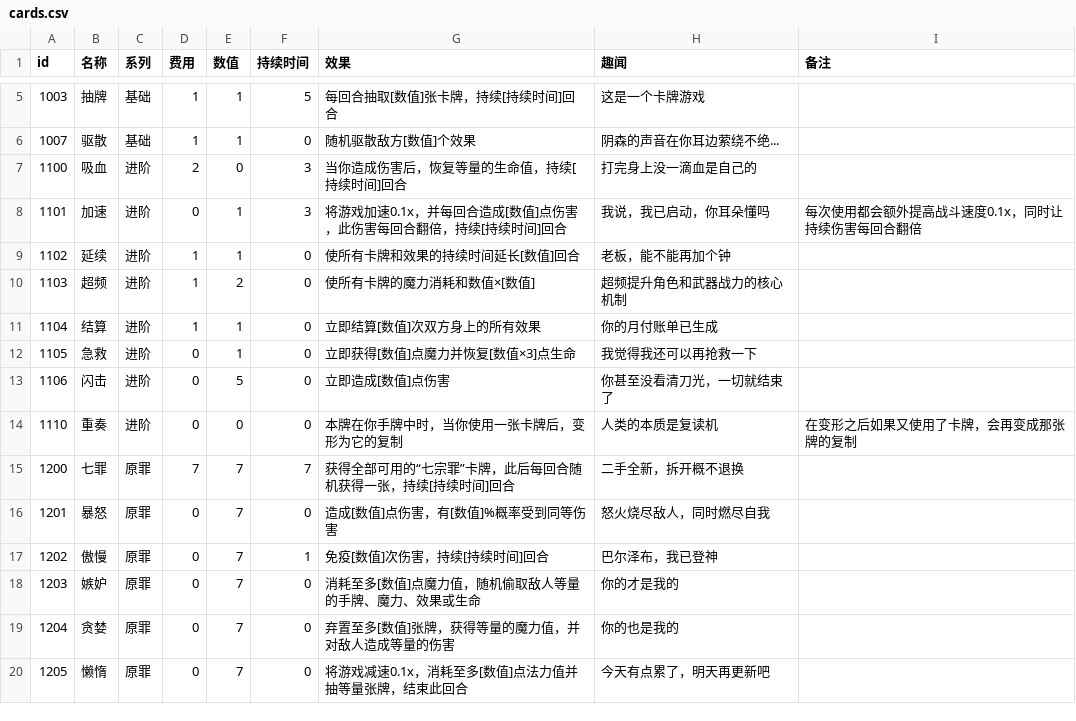
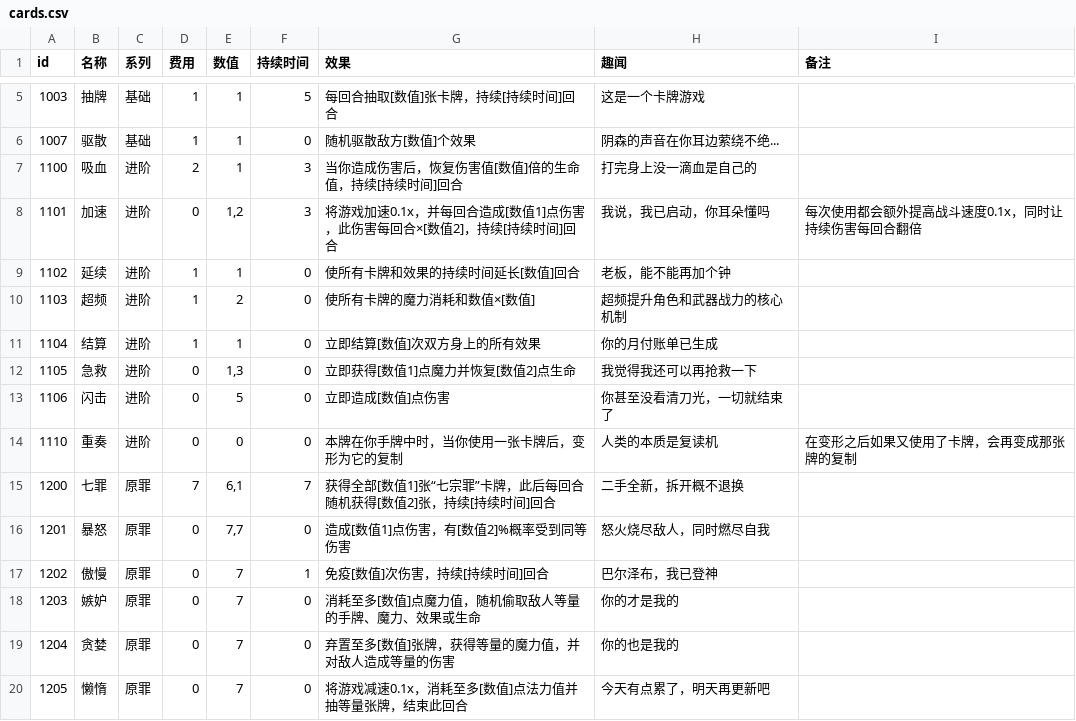
Before and after one commit to Gove2004/Ninth-Slime-Card, a CSV file: Assets/Resources/cards.csv, drawn as a sheet; only a part is shown, gaps mark what is left out; the diff covers the shown part only.

```diff
--- a/Assets/Resources/cards.csv
+++ b/Assets/Resources/cards.csv
@@ -7,2 +7,2 @@ id,名称,系列,费用,数值,持续时间,效果,趣闻,备注,,,,,,,,,,,,,,,,
-1100,吸血,进阶,2,0,3,当你造成伤害后，恢复等量的生命值，持续[持续时间]回合,打完身上没一滴血是自己的,,,,,,,,,,,,,,,,,,,,
-1101,加速,进阶,0,1,3,将游戏加速0.1x，并每回合造成[数值]点伤害，此伤害每回合翻倍，持续[持续时间]回合,我说，我已启动，你耳朵懂吗,每次使用都会额外提高战斗速度0.1x，同时让持续伤害每回合翻倍,,,,,,,,,,,,,,,,,,,
+1100,吸血,进阶,2,1,3,当你造成伤害后，恢复伤害值[数值]倍的生命值，持续[持续时间]回合,打完身上没一滴血是自己的,
+1101,加速,进阶,0,"1,2",3,将游戏加速0.1x，并每回合造成[数值1]点伤害，此伤害每回合×[数值2]，持续[持续时间]回合,我说，我已启动，你耳朵懂吗,每次使用都会额外提高战斗速度0.1x，同时让持续伤害每回合翻倍
@@ -12 +12 @@ id,名称,系列,费用,数值,持续时间,效果,趣闻,备注,,,,,,,,,,,,,,,,
-1105,急救,进阶,0,1,0,立即获得[数值]点魔力并恢复[数值×3]点生命,我觉得我还可以再抢救一下,,,,,,,,,,,,,,,,,,,,
+1105,急救,进阶,0,"1,3",0,立即获得[数值1]点魔力并恢复[数值2]点生命,我觉得我还可以再抢救一下,
@@ -15,2 +15,2 @@ id,名称,系列,费用,数值,持续时间,效果,趣闻,备注,,,,,,,,,,,,,,,,
-1200,七罪,原罪,7,7,7,获得全部可用的“七宗罪”卡牌，此后每回合随机获得一张，持续[持续时间]回合,二手全新，拆开概不退换,,,,,,,,,,,,,,,,,,,,
-1201,暴怒,原罪,0,7,0,造成[数值]点伤害，有[数值]%概率受到同等伤害,怒火烧尽敌人，同时燃尽自我,,,,,,,,,,,,,,,,,,,,
+1200,七罪,原罪,7,"6,1",7,获得全部[数值1]张“七宗罪”卡牌，此后每回合随机获得[数值2]张，持续[持续时间]回合,二手全新，拆开概不退换,
+1201,暴怒,原罪,0,"7,7",0,造成[数值1]点伤害，有[数值2]%概率受到同等伤害,怒火烧尽敌人，同时燃尽自我,
```
Also changed, not shown: 1 removed row and 19 edited cells elsewhere in this file, Assets/StreamingAssets/cards.csv, 40 other files.
